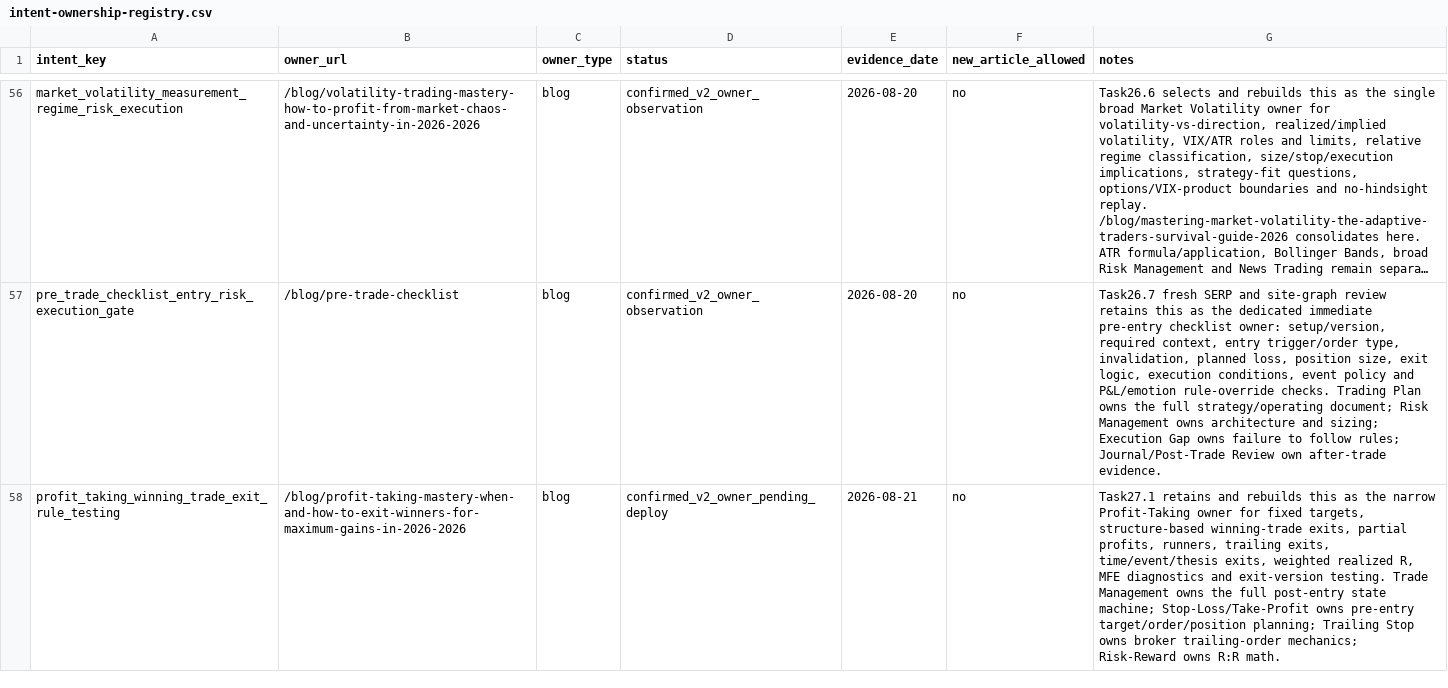
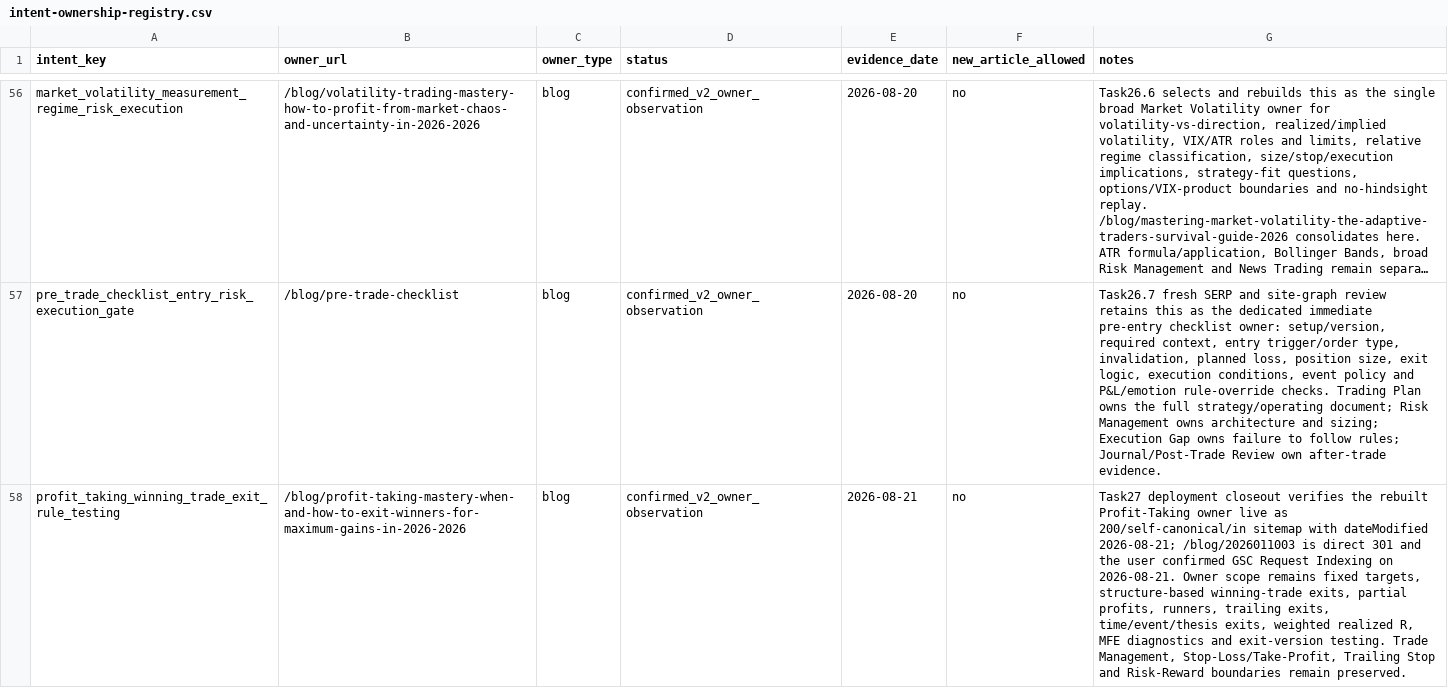
Before and after one commit to qiuweisen/image2minecraftskin-web, a CSV file: docs/seo/v2/_workflow/intent-ownership-registry.csv, drawn as a sheet; only a part is shown, gaps mark what is left out; long unchanged cells end in …; the diff covers the shown part only; the diff names each change by its address in the sheet, - before the commit and + after, or states it on an @@ line.

```diff
--- a/docs/seo/v2/_workflow/intent-ownership-registry.csv
+++ b/docs/seo/v2/_workflow/intent-ownership-registry.csv
-D58 (status): confirmed_v2_owner_pending_deploy
+D58 (status): confirmed_v2_owner_observation
-G58 (notes): Task27.1 retains and rebuilds this as the narrow Profit-Taking owner for fixed targets, structure-based winning-trade exits, partial profits, runners, trailing exits, time/event/thesis exits, weighted realized R, MFE diagnostics and exit-version testing. Trade Management owns the full post-entry state machine; Stop-Loss/Take-Profit owns pre-entry target/order/position planning; Trailing Stop owns broker trailing-order mechanics; Risk-Reward owns R:R math.
+G58 (notes): Task27 deployment closeout verifies the rebuilt Profit-Taking owner live as 200/self-canonical/in sitemap with dateModified 2026-08-21; /blog/2026011003 is direct 301 and the user confirmed GSC Request Indexing on 2026-08-21. Owner scope remains fixed targets, structure-based winning-trade exits, partial profits, runners, trailing exits, time/event/thesis exits, weighted realized R, MFE diagnostics and exit-version testing. Trade Management, Stop-Loss/Take-Profit, Trailing Stop and Risk-Reward boundaries remain preserved.
```
Also changed, not shown: 4 edited cells elsewhere in this file, docs/seo/v2/_workflow/candidate-backlog.csv, docs/seo/v2/_workflow/observation-board.csv, 7 other files.
